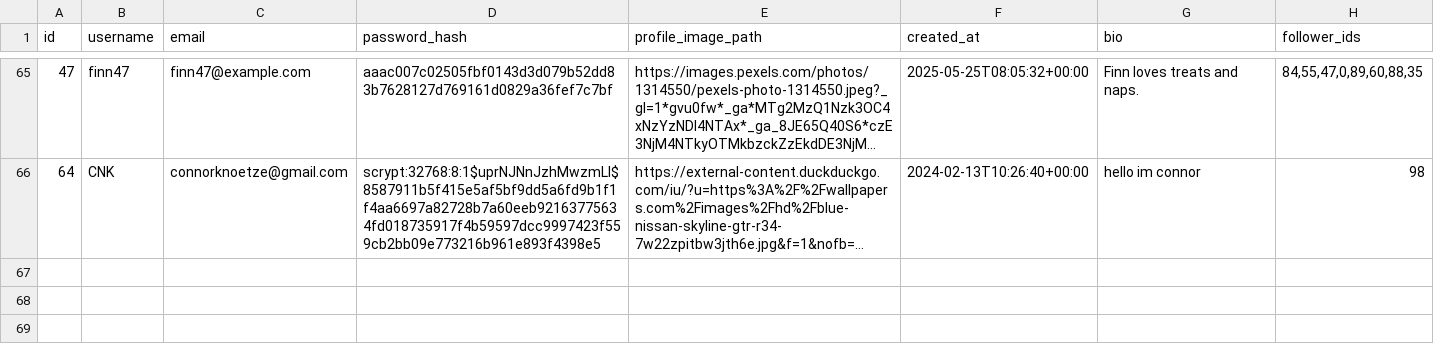
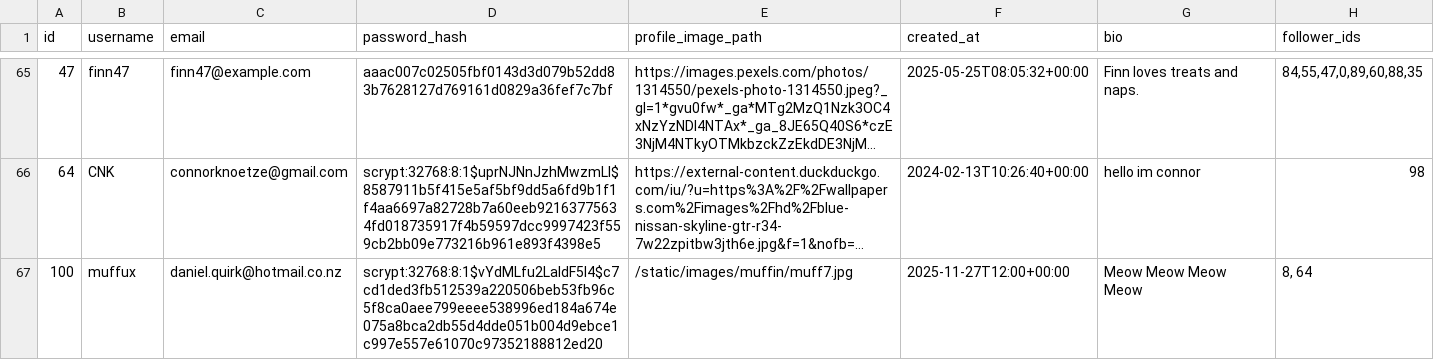
Before and after one commit to ConnorKnoetze/Pet_Social_Media, a CSV file: pets/adapters/data/pet_user_table.csv, drawn as a sheet; only a part is shown, gaps mark what is left out; long unchanged cells end in …; the diff names each change by its address in the sheet, - before the commit and + after, or states it on an @@ line.

```diff
--- a/pets/adapters/data/pet_user_table.csv
+++ b/pets/adapters/data/pet_user_table.csv
+row 67: 100 | muffux | daniel.quirk@hotmail.co.nz | scrypt:32768:8:1$vYdMLfu2LaldF5l4$c7cd1ded3fb512539a220506beb53fb96c5f8ca0aee799eeee538996ed184a674e075a8bca2db55d4dde051b004d9ebce1c997e557e61070c97352188812ed20 | /static/images/muffin/muff7.jpg | 2025-11-27T12:00+00:00 | Meow Meow Meow Meow | 8, 64
```
Also changed, not shown: pets/adapters/data/posts_table.csv, 9 other files.
